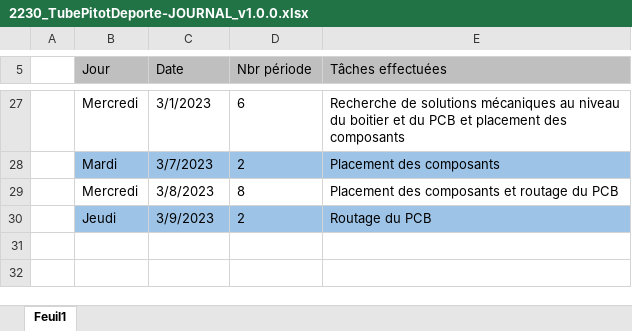
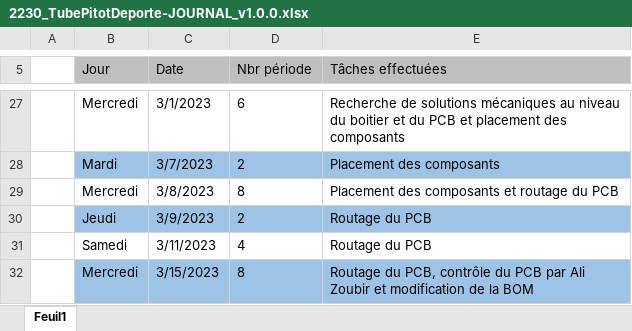
Before and after one commit to Belprot/2230_TubePitotDeporte_v1.0.0, an Excel workbook: doc/2230_TubePitotDeporte-JOURNAL_v1.0.0.xlsx, sheet Feuil1, drawn as a sheet; only a part is shown, gaps mark what is left out; values as stored, in another font and other column widths than the file's, no borders; the diff names each change by its address in the sheet, - before the commit and + after, or states it on an @@ line.

```diff
--- a/doc/2230_TubePitotDeporte-JOURNAL_v1.0.0.xlsx (sheet Feuil1)
+++ b/doc/2230_TubePitotDeporte-JOURNAL_v1.0.0.xlsx (sheet Feuil1)
+row 31:  | Samedi | 3/11/2023 | 4 | Routage du PCB
+row 32:  | Mercredi | 3/15/2023 | 8 | Routage du PCB, contrôle du PCB par Ali Zoubir et modification de la BOM
```
Also changed, not shown: doc/2230_TubePitotDeporte-PLANNING_v1.0.0.xlsx, 14 other files.
